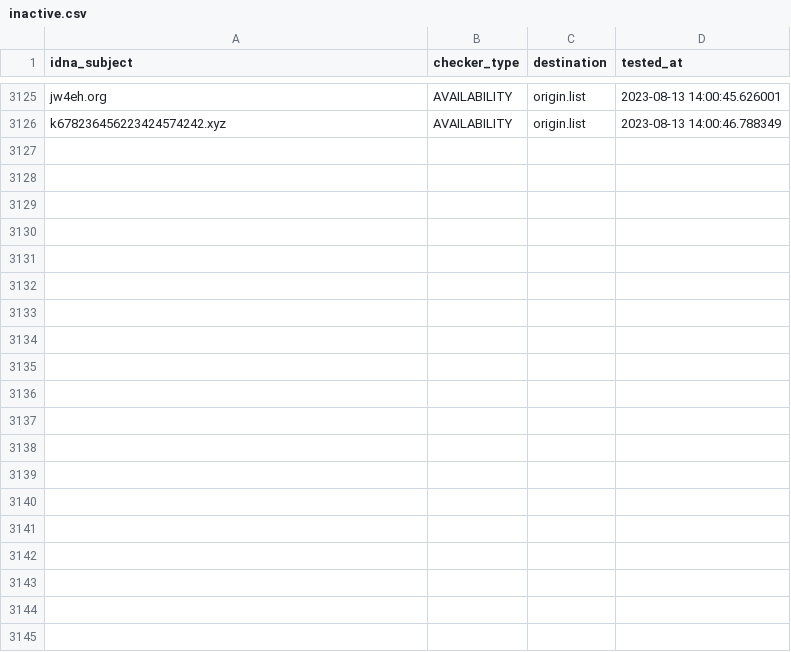
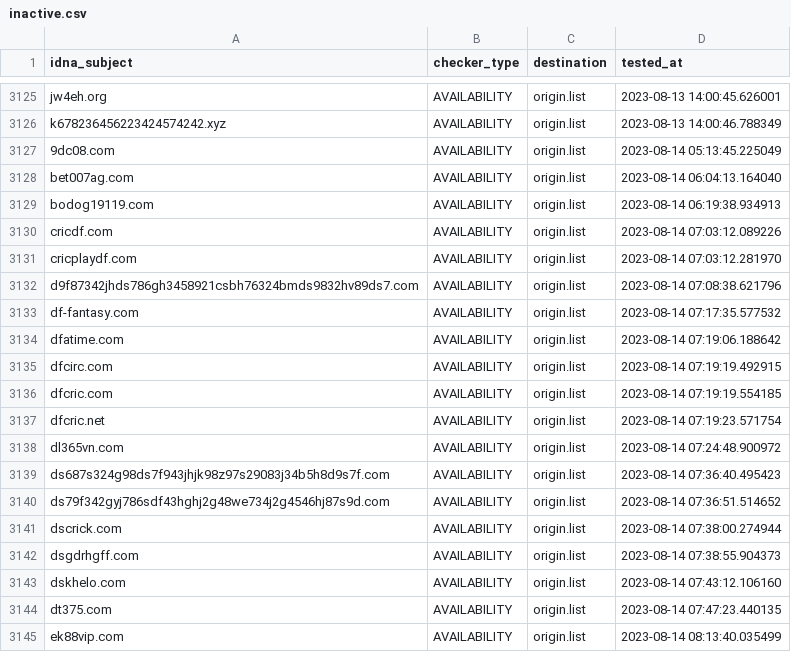
Before and after one commit to bigdargon/hostsVN-gambling-02-dead-hosts, a CSV file: .pyfunceble/inactive.csv, drawn as a sheet; only a part is shown, gaps mark what is left out; the diff covers the shown part only; the diff names each change by its address in the sheet, - before the commit and + after, or states it on an @@ line.

```diff
--- a/.pyfunceble/inactive.csv
+++ b/.pyfunceble/inactive.csv
+row 3127: 9dc08.com | AVAILABILITY | origin.list | 2023-08-14 05:13:45.225049
+row 3128: bet007ag.com | AVAILABILITY | origin.list | 2023-08-14 06:04:13.164040
+row 3129: bodog19119.com | AVAILABILITY | origin.list | 2023-08-14 06:19:38.934913
+row 3130: cricdf.com | AVAILABILITY | origin.list | 2023-08-14 07:03:12.089226
+row 3131: cricplaydf.com | AVAILABILITY | origin.list | 2023-08-14 07:03:12.281970
+row 3132: d9f87342jhds786gh3458921csbh76324bmds9832hv89ds7.com | AVAILABILITY | origin.list | 2023-08-14 07:08:38.621796
+row 3133: df-fantasy.com | AVAILABILITY | origin.list | 2023-08-14 07:17:35.577532
+row 3134: dfatime.com | AVAILABILITY | origin.list | 2023-08-14 07:19:06.188642
+row 3135: dfcirc.com | AVAILABILITY | origin.list | 2023-08-14 07:19:19.492915
+row 3136: dfcric.com | AVAILABILITY | origin.list | 2023-08-14 07:19:19.554185
+row 3137: dfcric.net | AVAILABILITY | origin.list | 2023-08-14 07:19:23.571754
+row 3138: dl365vn.com | AVAILABILITY | origin.list | 2023-08-14 07:24:48.900972
+row 3139: ds687s324g98ds7f943jhjk98z97s29083j34b5h8d9s7f.com | AVAILABILITY | origin.list | 2023-08-14 07:36:40.495423
+row 3140: ds79f342gyj786sdf43hghj2g48we734j2g4546hj87s9d.com | AVAILABILITY | origin.list | 2023-08-14 07:36:51.514652
+row 3141: dscrick.com | AVAILABILITY | origin.list | 2023-08-14 07:38:00.274944
+row 3142: dsgdrhgff.com | AVAILABILITY | origin.list | 2023-08-14 07:38:55.904373
+row 3143: dskhelo.com | AVAILABILITY | origin.list | 2023-08-14 07:43:12.106160
+row 3144: dt375.com | AVAILABILITY | origin.list | 2023-08-14 07:47:23.440135
+row 3145: ek88vip.com | AVAILABILITY | origin.list | 2023-08-14 08:13:40.035499
```
Also changed, not shown: 14 added rows elsewhere in this file, 19 other files.
